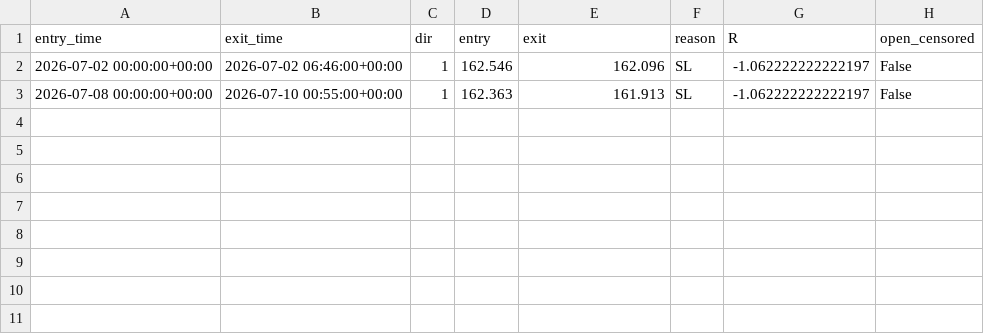
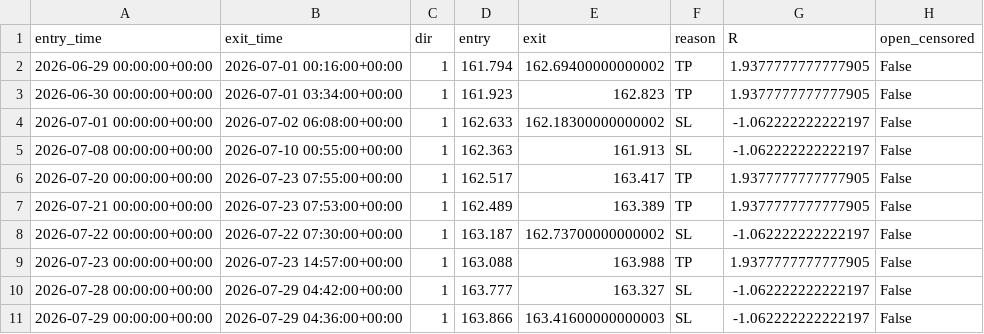
Before and after one commit to taiyo5424-star/FX, a CSV file: logs/forward/forward_C009.csv, drawn as a sheet.

```diff
--- a/logs/forward/forward_C009.csv
+++ b/logs/forward/forward_C009.csv
@@ -1,3 +1,11 @@
 entry_time,exit_time,dir,entry,exit,reason,R,open_censored
-2026-07-02 00:00:00+00:00,2026-07-02 06:46:00+00:00,1,162.546,162.096,SL,-1.062222222222197,False
+2026-06-29 00:00:00+00:00,2026-07-01 00:16:00+00:00,1,161.794,162.69400000000002,TP,1.9377777777777905,False
+2026-06-30 00:00:00+00:00,2026-07-01 03:34:00+00:00,1,161.923,162.823,TP,1.9377777777777905,False
+2026-07-01 00:00:00+00:00,2026-07-02 06:08:00+00:00,1,162.633,162.18300000000002,SL,-1.062222222222197,False
 2026-07-08 00:00:00+00:00,2026-07-10 00:55:00+00:00,1,162.363,161.913,SL,-1.062222222222197,False
+2026-07-20 00:00:00+00:00,2026-07-23 07:55:00+00:00,1,162.517,163.417,TP,1.9377777777777905,False
+2026-07-21 00:00:00+00:00,2026-07-23 07:53:00+00:00,1,162.489,163.389,TP,1.9377777777777905,False
+2026-07-22 00:00:00+00:00,2026-07-22 07:30:00+00:00,1,163.187,162.73700000000002,SL,-1.062222222222197,False
+2026-07-23 00:00:00+00:00,2026-07-23 14:57:00+00:00,1,163.088,163.988,TP,1.9377777777777905,False
+2026-07-28 00:00:00+00:00,2026-07-29 04:42:00+00:00,1,163.777,163.327,SL,-1.062222222222197,False
+2026-07-29 00:00:00+00:00,2026-07-29 04:36:00+00:00,1,163.866,163.41600000000003,SL,-1.062222222222197,False
```
Also changed, not shown: 5 other files.
